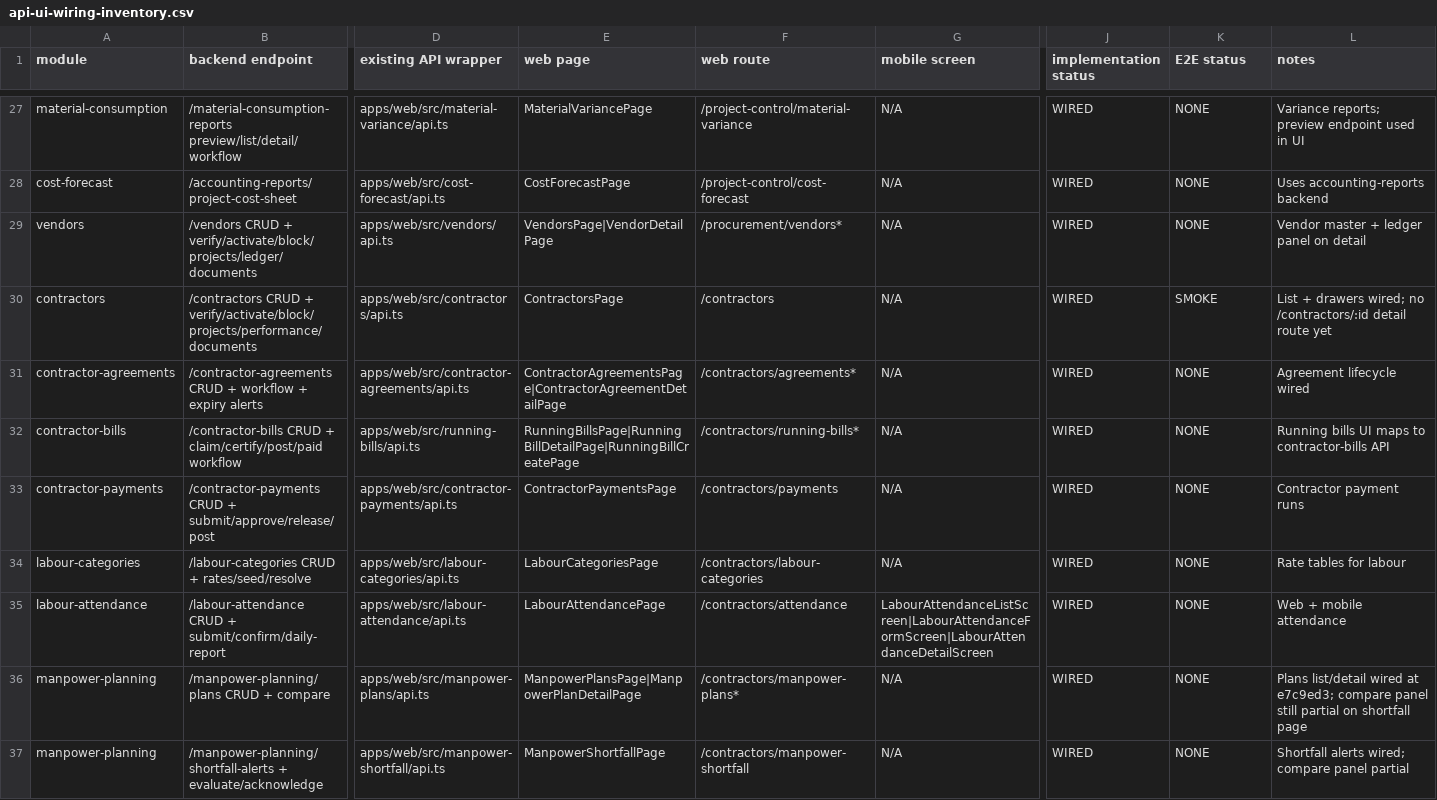
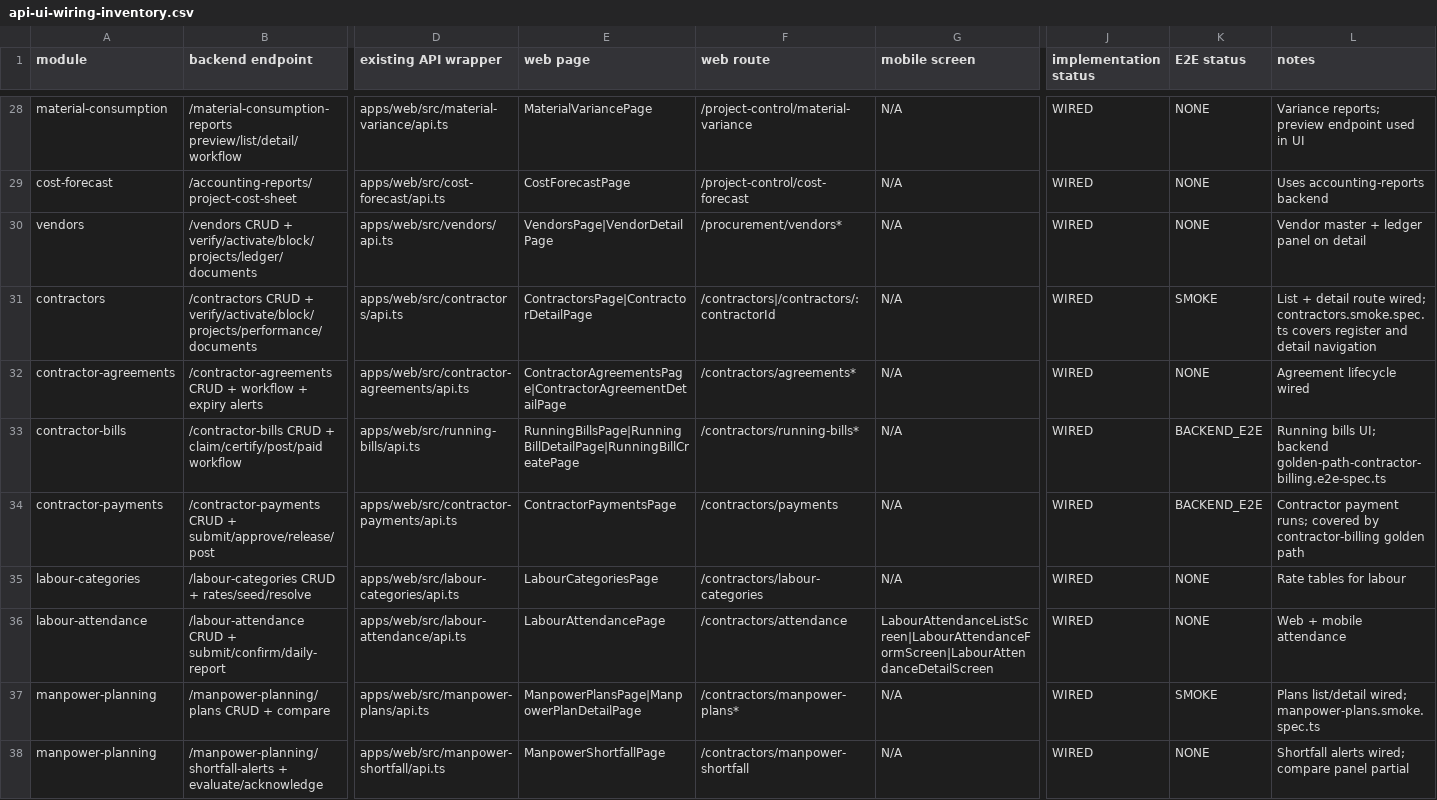
Before and after one commit to luxariadevelopers/luxaria-project, a CSV file: docs/audit/frontend/api-ui-wiring-inventory.csv, drawn as a sheet; only a part is shown, gaps mark what is left out; addresses are those after the commit; the diff covers the shown part only; the diff names each change by its address in the sheet, - before the commit and + after, or states it on an @@ line.

```diff
--- a/docs/audit/frontend/api-ui-wiring-inventory.csv
+++ b/docs/audit/frontend/api-ui-wiring-inventory.csv
-E31 (web page): ContractorsPage
+E31 (web page): ContractorsPage|ContractorDetailPage
-F31 (web route): /contractors
+F31 (web route): /contractors|/contractors/:contractorId
-L31 (notes): List + drawers wired; no /contractors/:id detail route yet
+L31 (notes): List + detail route wired; contractors.smoke.spec.ts covers register and detail navigation
-K33:K34 (E2E status): NONE
+K33:K34 (E2E status): BACKEND_E2E
-L33 (notes): Running bills UI maps to contractor-bills API
+L33 (notes): Running bills UI; backend golden-path-contractor-billing.e2e-spec.ts
-L34 (notes): Contractor payment runs
+L34 (notes): Contractor payment runs; covered by contractor-billing golden path
-K37 (E2E status): NONE
+K37 (E2E status): SMOKE
-L37 (notes): Plans list/detail wired at e7c9ed3; compare panel still partial on shortfall page
+L37 (notes): Plans list/detail wired; manpower-plans.smoke.spec.ts
```
Also changed, not shown: 1 added row and 60 edited cells elsewhere in this file, 18 other files.
